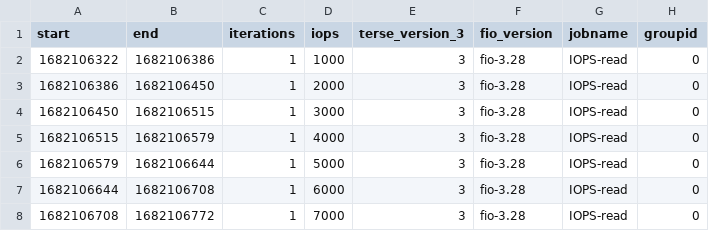
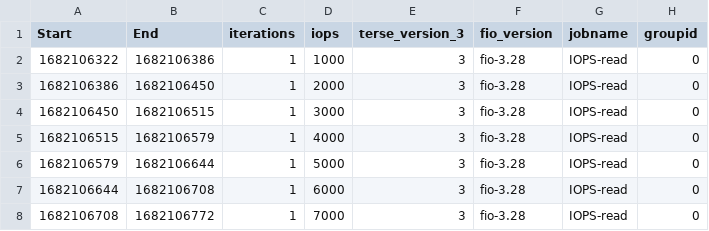
Before and after one commit to twobiers/software-architecture-sustainability-experiment, a CSV file: results/iobench/iobench.csv, drawn as a sheet; only a part is shown; the diff names each change by its address in the sheet, - before the commit and + after, or states it on an @@ line.

```diff
--- a/results/iobench/iobench.csv
+++ b/results/iobench/iobench.csv
-A1: start
+A1: Start
-B1: end
+B1: End
```
Also changed, not shown: 2 other files.
